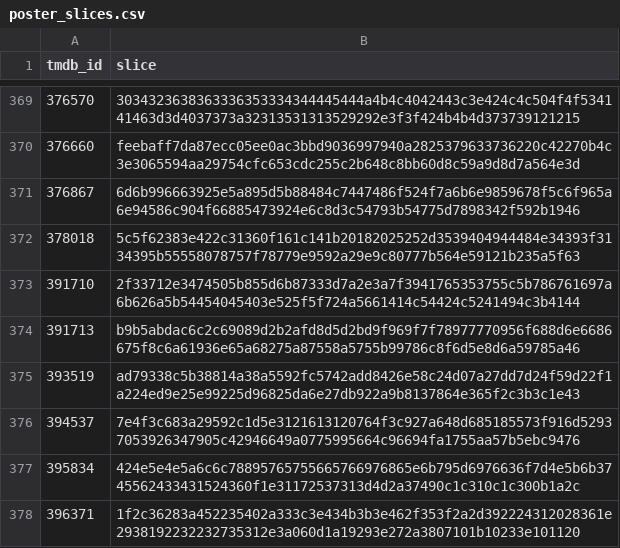
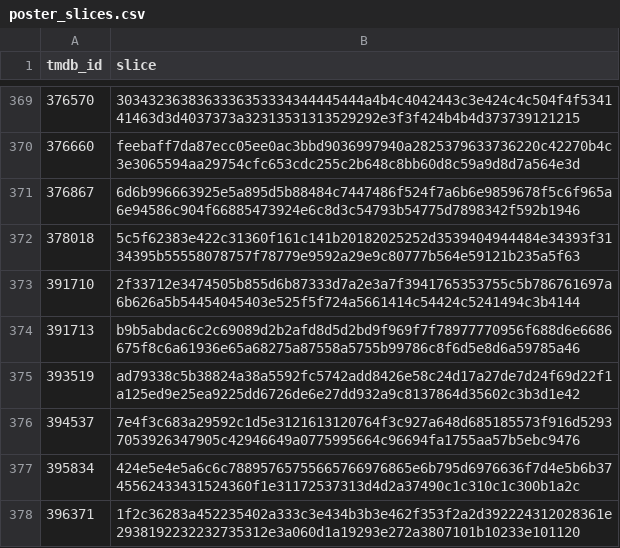
Before and after one commit to FeatherAnalytics/cinemetrics, a CSV file: transform/seeds/poster_slices.csv, drawn as a sheet; only a part is shown, gaps mark what is left out.

```diff
--- a/transform/seeds/poster_slices.csv
+++ b/transform/seeds/poster_slices.csv
@@ -374,3 +374,3 @@ tmdb_id,slice
 391713,b9b5abdac6c2c69089d2b2afd8d5d2bd9f969f7f78977770956f688d6e6686675f8c6a61936e65a68275a87558a5755b99786c8f6d5e8d6a59785a46
-393519,ad79338c5b38814a38a5592fc5742add8426e58c24d07a27dd7d24f59d22f1a224ed9e25e99225d96825da6e27db922a9b8137864e365f2c3b3c1e43
+393519,ad79338c5b38824a38a5592fc5742add8426e58c24d17a27de7d24f69d22f1a125ed9e25ea9225dd6726de6e27dd932a9c8137864d35602c3b3d1e42
 394537,7e4f3c683a29592c1d5e3121613120764f3c927a648d685185573f916d52937053926347905c42946649a0775995664c96694fa1755aa57b5ebc9476
```
Also changed, not shown: 6 other files.
